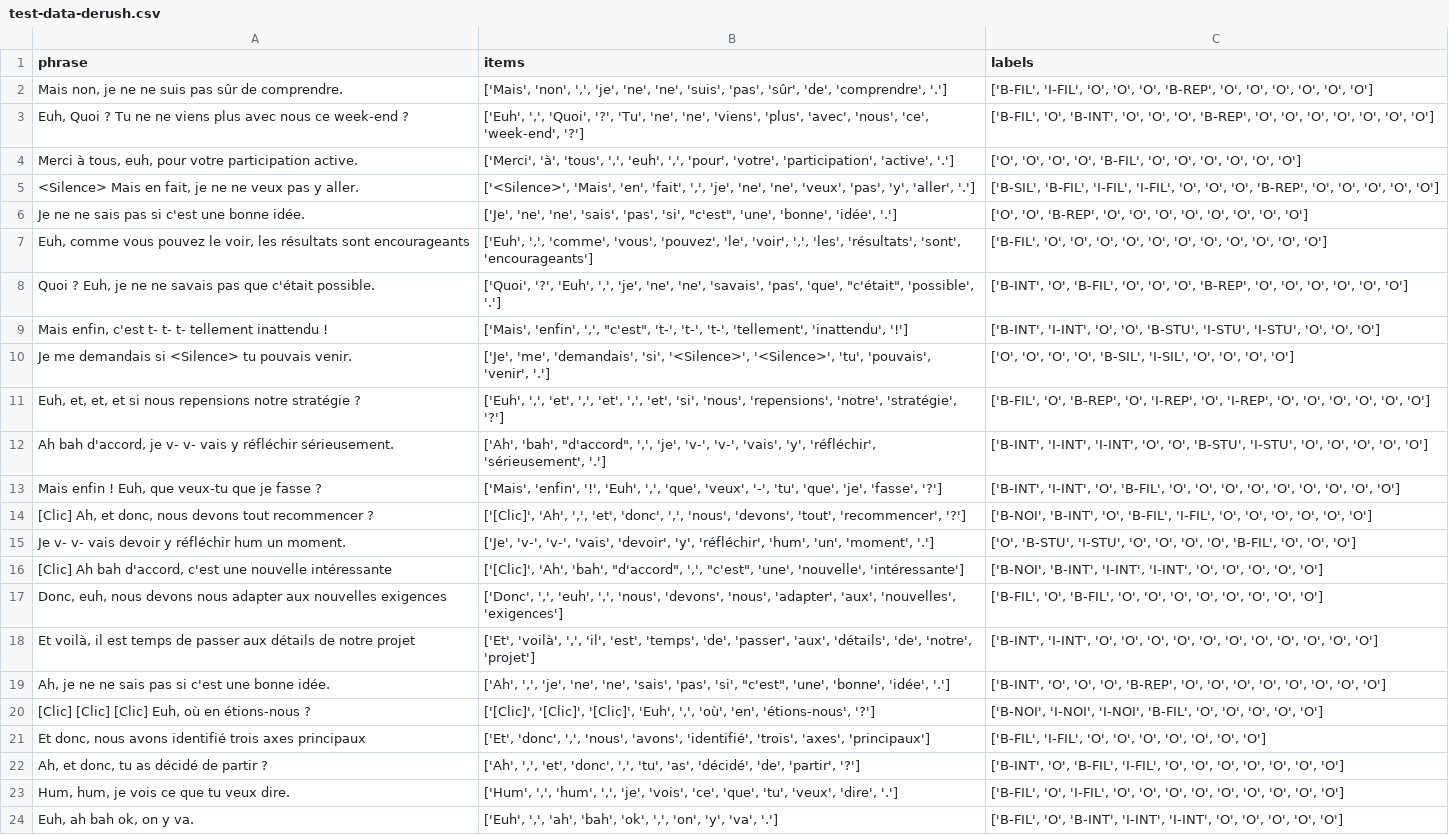
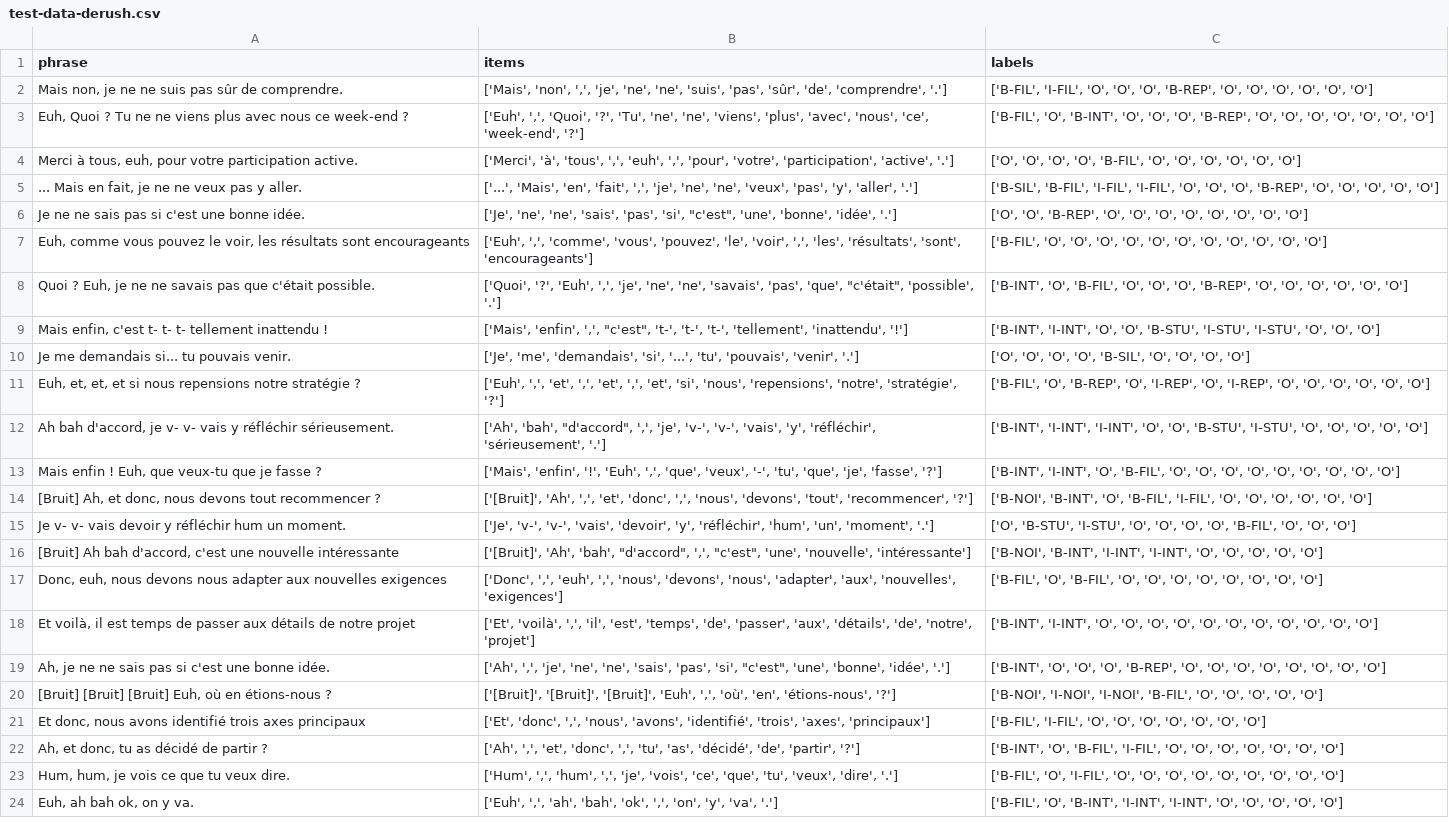
Before and after one commit to clap-esp/clap-ai-core, a CSV file: data/test-data-derush.csv, drawn as a sheet; only a part is shown; the diff covers the shown part only.

```diff
--- a/data/test-data-derush.csv
+++ b/data/test-data-derush.csv
@@ -4,3 +4,3 @@ phrase,items,labels
 "Merci à tous, euh, pour votre participation active.","['Merci', 'à', 'tous', ',', 'euh', ',', 'pour', 'votre', 'participation', 'active', '.']","['O', 'O', 'O', 'O', 'B-FIL', 'O', 'O', 'O', 'O', 'O', 'O']"
-"<Silence> Mais en fait, je ne ne veux pas y aller.","['<Silence>', 'Mais', 'en', 'fait', ',', 'je', 'ne', 'ne', 'veux', 'pas', 'y', 'aller', '.']","['B-SIL', 'B-FIL', 'I-FIL', 'I-FIL', 'O', 'O', 'O', 'B-REP', 'O', 'O', 'O', 'O', 'O']"
+"... Mais en fait, je ne ne veux pas y aller.","['...', 'Mais', 'en', 'fait', ',', 'je', 'ne', 'ne', 'veux', 'pas', 'y', 'aller', '.']","['B-SIL', 'B-FIL', 'I-FIL', 'I-FIL', 'O', 'O', 'O', 'B-REP', 'O', 'O', 'O', 'O', 'O']"
 "Je ne ne sais pas si c'est une bonne idée.","['Je', 'ne', 'ne', 'sais', 'pas', 'si', ""c'est"", 'une', 'bonne', 'idée', '.']","['O', 'O', 'B-REP', 'O', 'O', 'O', 'O', 'O', 'O', 'O', 'O']"
@@ -9,3 +9,3 @@ phrase,items,labels
 "Mais enfin, c'est t- t- t- tellement inattendu !","['Mais', 'enfin', ',', ""c'est"", 't-', 't-', 't-', 'tellement', 'inattendu', '!']","['B-INT', 'I-INT', 'O', 'O', 'B-STU', 'I-STU', 'I-STU', 'O', 'O', 'O']"
-"Je me demandais si <Silence> tu pouvais venir.","['Je', 'me', 'demandais', 'si', '<Silence>', '<Silence>', 'tu', 'pouvais', 'venir', '.']","['O', 'O', 'O', 'O', 'B-SIL', 'I-SIL', 'O', 'O', 'O', 'O']"
+"Je me demandais si... tu pouvais venir.","['Je', 'me', 'demandais', 'si', '...', 'tu', 'pouvais', 'venir', '.']","['O', 'O', 'O', 'O', 'B-SIL', 'O', 'O', 'O', 'O']"
 "Euh, et, et, et si nous repensions notre stratégie ?","['Euh', ',', 'et', ',', 'et', ',', 'et', 'si', 'nous', 'repensions', 'notre', 'stratégie', '?']","['B-FIL', 'O', 'B-REP', 'O', 'I-REP', 'O', 'I-REP', 'O', 'O', 'O', 'O', 'O', 'O']"
@@ -13,5 +13,5 @@ phrase,items,labels
 "Mais enfin ! Euh, que veux-tu que je fasse ?","['Mais', 'enfin', '!', 'Euh', ',', 'que', 'veux', '-', 'tu', 'que', 'je', 'fasse', '?']","['B-INT', 'I-INT', 'O', 'B-FIL', 'O', 'O', 'O', 'O', 'O', 'O', 'O', 'O', 'O']"
-"[Clic] Ah, et donc, nous devons tout recommencer ?","['[Clic]', 'Ah', ',', 'et', 'donc', ',', 'nous', 'devons', 'tout', 'recommencer', '?']","['B-NOI', 'B-INT', 'O', 'B-FIL', 'I-FIL', 'O', 'O', 'O', 'O', 'O', 'O']"
+"[Bruit] Ah, et donc, nous devons tout recommencer ?","['[Bruit]', 'Ah', ',', 'et', 'donc', ',', 'nous', 'devons', 'tout', 'recommencer', '?']","['B-NOI', 'B-INT', 'O', 'B-FIL', 'I-FIL', 'O', 'O', 'O', 'O', 'O', 'O']"
 "Je v- v- vais devoir y réfléchir hum un moment.","['Je', 'v-', 'v-', 'vais', 'devoir', 'y', 'réfléchir', 'hum', 'un', 'moment', '.']","['O', 'B-STU', 'I-STU', 'O', 'O', 'O', 'O', 'B-FIL', 'O', 'O', 'O']"
-"[Clic] Ah bah d'accord, c'est une nouvelle intéressante","['[Clic]', 'Ah', 'bah', ""d'accord"", ',', ""c'est"", 'une', 'nouvelle', 'intéressante']","['B-NOI', 'B-INT', 'I-INT', 'I-INT', 'O', 'O', 'O', 'O', 'O']"
+"[Bruit] Ah bah d'accord, c'est une nouvelle intéressante","['[Bruit]', 'Ah', 'bah', ""d'accord"", ',', ""c'est"", 'une', 'nouvelle', 'intéressante']","['B-NOI', 'B-INT', 'I-INT', 'I-INT', 'O', 'O', 'O', 'O', 'O']"
 "Donc, euh, nous devons nous adapter aux nouvelles exigences","['Donc', ',', 'euh', ',', 'nous', 'devons', 'nous', 'adapter', 'aux', 'nouvelles', 'exigences']","['B-FIL', 'O', 'B-FIL', 'O', 'O', 'O', 'O', 'O', 'O', 'O', 'O']"
@@ -19,3 +19,3 @@ phrase,items,labels
 "Ah, je ne ne sais pas si c'est une bonne idée.","['Ah', ',', 'je', 'ne', 'ne', 'sais', 'pas', 'si', ""c'est"", 'une', 'bonne', 'idée', '.']","['B-INT', 'O', 'O', 'O', 'B-REP', 'O', 'O', 'O', 'O', 'O', 'O', 'O', 'O']"
-"[Clic] [Clic] [Clic] Euh, où en étions-nous ?","['[Clic]', '[Clic]', '[Clic]', 'Euh', ',', 'où', 'en', 'étions-nous', '?']","['B-NOI', 'I-NOI', 'I-NOI', 'B-FIL', 'O', 'O', 'O', 'O', 'O']"
+"[Bruit] [Bruit] [Bruit] Euh, où en étions-nous ?","['[Bruit]', '[Bruit]', '[Bruit]', 'Euh', ',', 'où', 'en', 'étions-nous', '?']","['B-NOI', 'I-NOI', 'I-NOI', 'B-FIL', 'O', 'O', 'O', 'O', 'O']"
 "Et donc, nous avons identifié trois axes principaux","['Et', 'donc', ',', 'nous', 'avons', 'identifié', 'trois', 'axes', 'principaux']","['B-FIL', 'I-FIL', 'O', 'O', 'O', 'O', 'O', 'O', 'O']"
```
Also changed, not shown: 5 added rows, 1 removed row and 7 edited cells elsewhere in this file, data/train-data-derush.csv, 4 other files.
